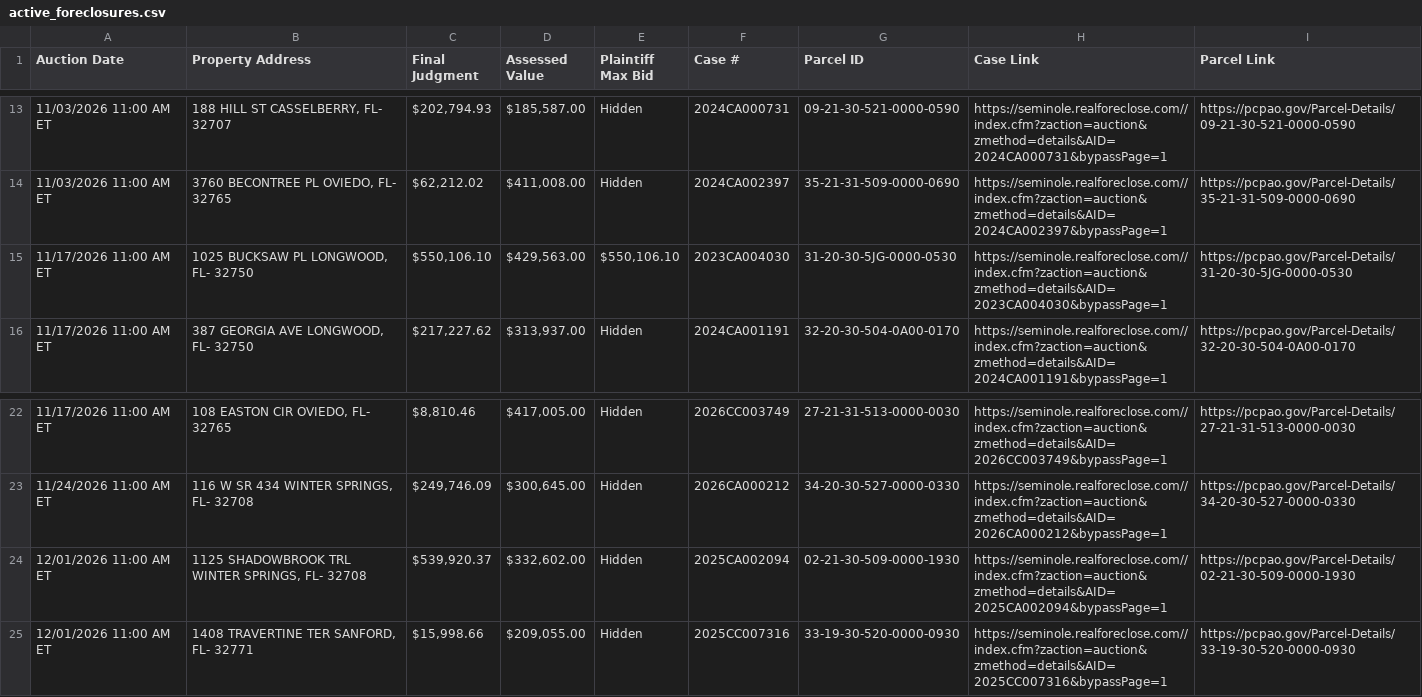
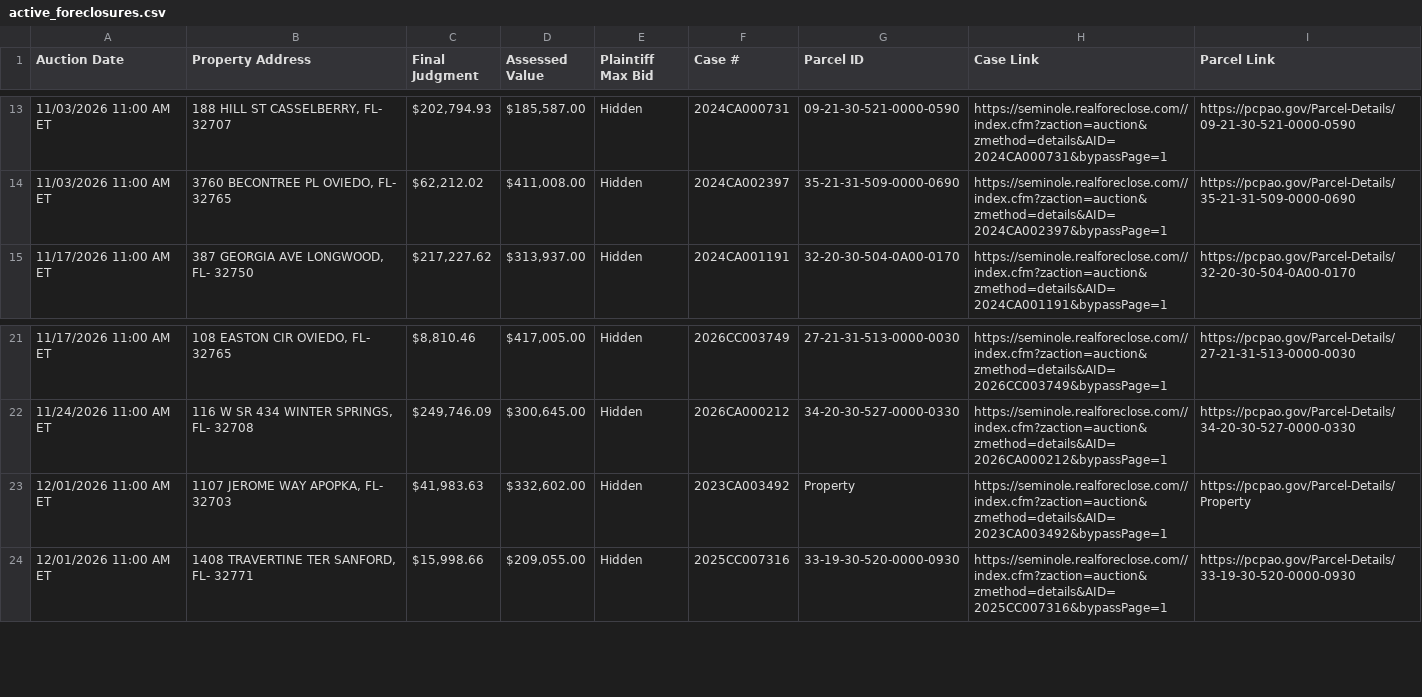
Before and after one commit to figlesias7/realforeclose-seminole, a CSV file: data/active_foreclosures.csv, drawn as a sheet; only a part is shown, gaps mark what is left out.

```diff
--- a/data/active_foreclosures.csv
+++ b/data/active_foreclosures.csv
@@ -14,3 +14,2 @@ Auction Date,Property Address,Final Judgment,Assessed Value,Plaintiff Max Bid,Ca
 11/03/2026 11:00 AM ET,"3760 BECONTREE PL OVIEDO, FL- 32765","$62,212.02","$411,008.00",Hidden,2024CA002397,35-21-31-509-0000-0690,https://seminole.realforeclose.com//index.cfm?zaction=auction&zmethod=details&AID=2024CA002397&bypassPage=1,https://pcpao.gov/Parcel-Details/35-21-31-509-0000-0690
-11/17/2026 11:00 AM ET,"1025 BUCKSAW PL LONGWOOD, FL- 32750","$550,106.10","$429,563.00","$550,106.10",2023CA004030,31-20-30-5JG-0000-0530,https://seminole.realforeclose.com//index.cfm?zaction=auction&zmethod=details&AID=2023CA004030&bypassPage=1,https://pcpao.gov/Parcel-Details/31-20-30-5JG-0000-0530
 11/17/2026 11:00 AM ET,"387 GEORGIA AVE LONGWOOD, FL- 32750","$217,227.62","$313,937.00",Hidden,2024CA001191,32-20-30-504-0A00-0170,https://seminole.realforeclose.com//index.cfm?zaction=auction&zmethod=details&AID=2024CA001191&bypassPage=1,https://pcpao.gov/Parcel-Details/32-20-30-504-0A00-0170
@@ -23,3 +22,3 @@ Auction Date,Property Address,Final Judgment,Assessed Value,Plaintiff Max Bid,Ca
 11/24/2026 11:00 AM ET,"116 W SR 434 WINTER SPRINGS, FL- 32708","$249,746.09","$300,645.00",Hidden,2026CA000212,34-20-30-527-0000-0330,https://seminole.realforeclose.com//index.cfm?zaction=auction&zmethod=details&AID=2026CA000212&bypassPage=1,https://pcpao.gov/Parcel-Details/34-20-30-527-0000-0330
-12/01/2026 11:00 AM ET,"1125 SHADOWBROOK TRL WINTER SPRINGS, FL- 32708","$539,920.37","$332,602.00",Hidden,2025CA002094,02-21-30-509-0000-1930,https://seminole.realforeclose.com//index.cfm?zaction=auction&zmethod=details&AID=2025CA002094&bypassPage=1,https://pcpao.gov/Parcel-Details/02-21-30-509-0000-1930
+12/01/2026 11:00 AM ET,"1107 JEROME WAY APOPKA, FL- 32703","$41,983.63","$332,602.00",Hidden,2023CA003492,Property,https://seminole.realforeclose.com//index.cfm?zaction=auction&zmethod=details&AID=2023CA003492&bypassPage=1,https://pcpao.gov/Parcel-Details/Property
 12/01/2026 11:00 AM ET,"1408 TRAVERTINE TER SANFORD, FL- 32771","$15,998.66","$209,055.00",Hidden,2025CC007316,33-19-30-520-0000-0930,https://seminole.realforeclose.com//index.cfm?zaction=auction&zmethod=details&AID=2025CC007316&bypassPage=1,https://pcpao.gov/Parcel-Details/33-19-30-520-0000-0930
```
Also changed, not shown: data/all_seen.csv, data/event_log.csv, 3 other files.
